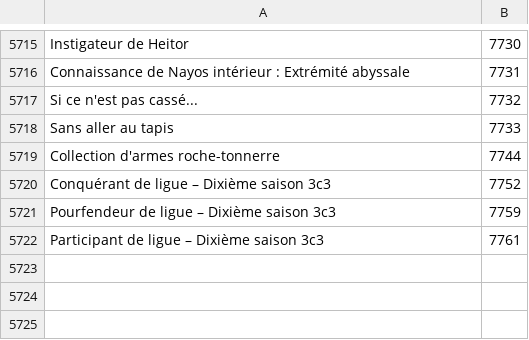
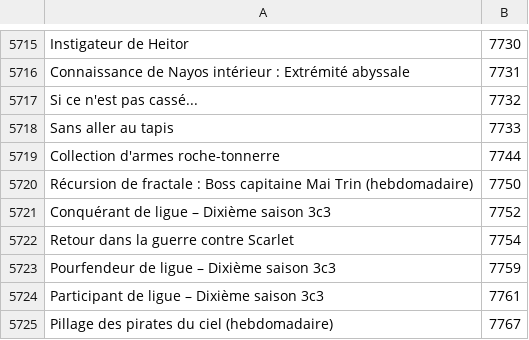
Before and after one commit to Pandraghon/gw2api-namesearch, a CSV file: fr/achievements.csv, drawn as a sheet; only a part is shown, gaps mark what is left out.

```diff
--- a/fr/achievements.csv
+++ b/fr/achievements.csv
@@ -5719,4 +5719,7 @@
 "Collection d'armes roche-tonnerre",7744
+"Récursion de fractale : Boss capitaine Mai Trin (hebdomadaire)",7750
 "Conquérant de ligue – Dixième saison 3c3",7752
+"Retour dans la guerre contre Scarlet",7754
 "Pourfendeur de ligue – Dixième saison 3c3",7759
 "Participant de ligue – Dixième saison 3c3",7761
+"Pillage des pirates du ciel (hebdomadaire)",7767
```
Also changed, not shown: en/achievements.csv, 6 other files.
